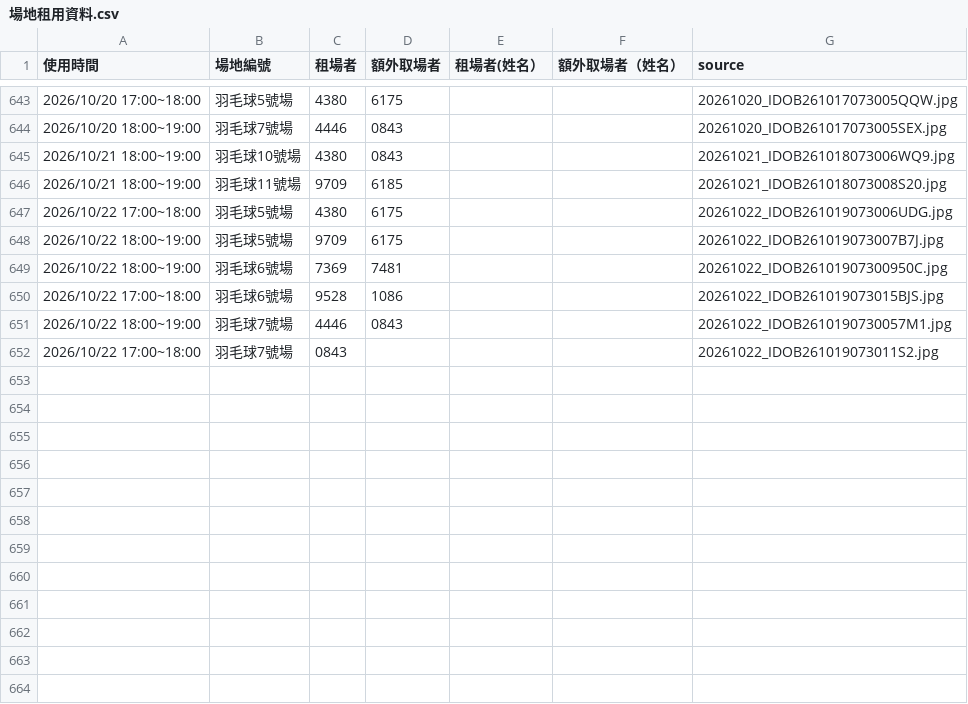
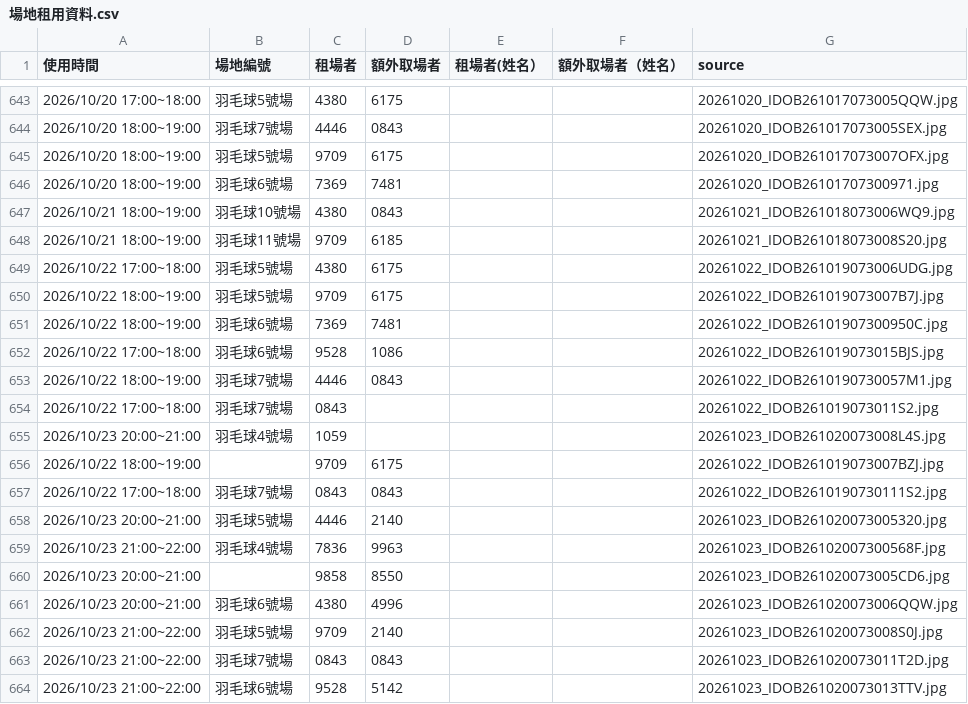
Before and after one commit to adidasracket-Lao/sports-court-booking, a CSV file: 場地租用資料.csv, drawn as a sheet; only a part is shown, gaps mark what is left out; the diff names each change by its address in the sheet, - before the commit and + after, or states it on an @@ line.

```diff
--- a/場地租用資料.csv
+++ b/場地租用資料.csv
+row 645: 2026/10/20 18:00~19:00 | 羽毛球5號場 | 9709 | 6175 |  |  | 20261020_IDOB261017073007OFX.jpg
+row 646: 2026/10/20 18:00~19:00 | 羽毛球6號場 | 7369 | 7481 |  |  | 20261020_IDOB26101707300971.jpg
+row 655: 2026/10/23 20:00~21:00 | 羽毛球4號場 | 1059 |  |  |  | 20261023_IDOB261020073008L4S.jpg
+row 656: 2026/10/22 18:00~19:00 |  | 9709 | 6175 |  |  | 20261022_IDOB261019073007BZJ.jpg
+row 657: 2026/10/22 17:00~18:00 | 羽毛球7號場 | 0843 | 0843 |  |  | 20261022_IDOB2610190730111S2.jpg
+row 658: 2026/10/23 20:00~21:00 | 羽毛球5號場 | 4446 | 2140 |  |  | 20261023_IDOB261020073005320.jpg
+row 659: 2026/10/23 21:00~22:00 | 羽毛球4號場 | 7836 | 9963 |  |  | 20261023_IDOB26102007300568F.jpg
+row 660: 2026/10/23 20:00~21:00 |  | 9858 | 8550 |  |  | 20261023_IDOB261020073005CD6.jpg
+row 661: 2026/10/23 20:00~21:00 | 羽毛球6號場 | 4380 | 4996 |  |  | 20261023_IDOB261020073006QQW.jpg
+row 662: 2026/10/23 21:00~22:00 | 羽毛球5號場 | 9709 | 2140 |  |  | 20261023_IDOB261020073008S0J.jpg
+row 663: 2026/10/23 21:00~22:00 | 羽毛球7號場 | 0843 | 0843 |  |  | 20261023_IDOB261020073011T2D.jpg
+row 664: 2026/10/23 21:00~22:00 | 羽毛球6號場 | 9528 | 5142 |  |  | 20261023_IDOB261020073013TTV.jpg
```
Also changed, not shown: 12 other files.
